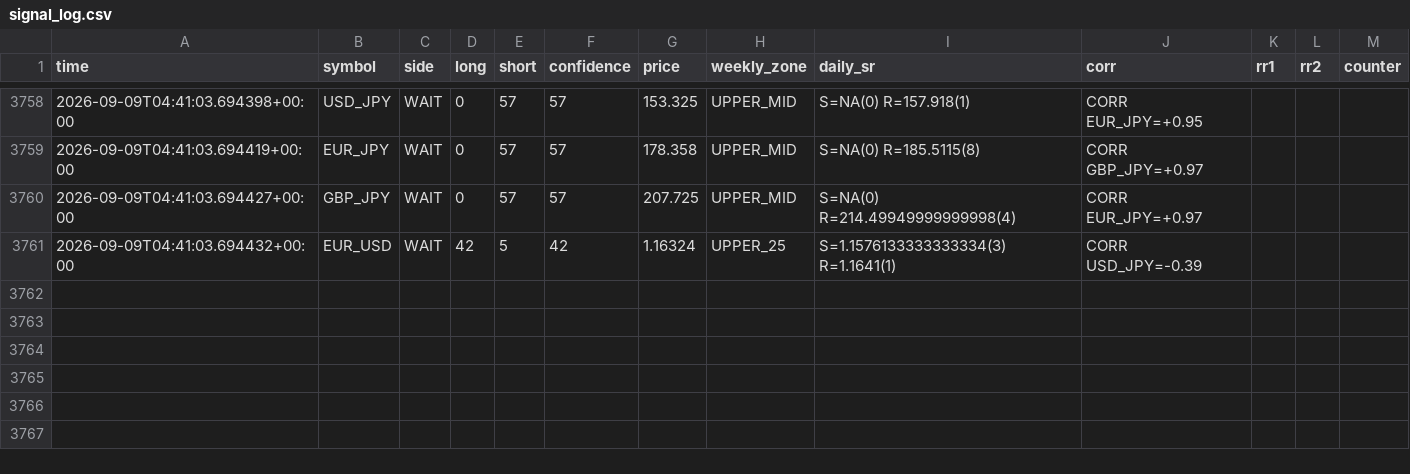
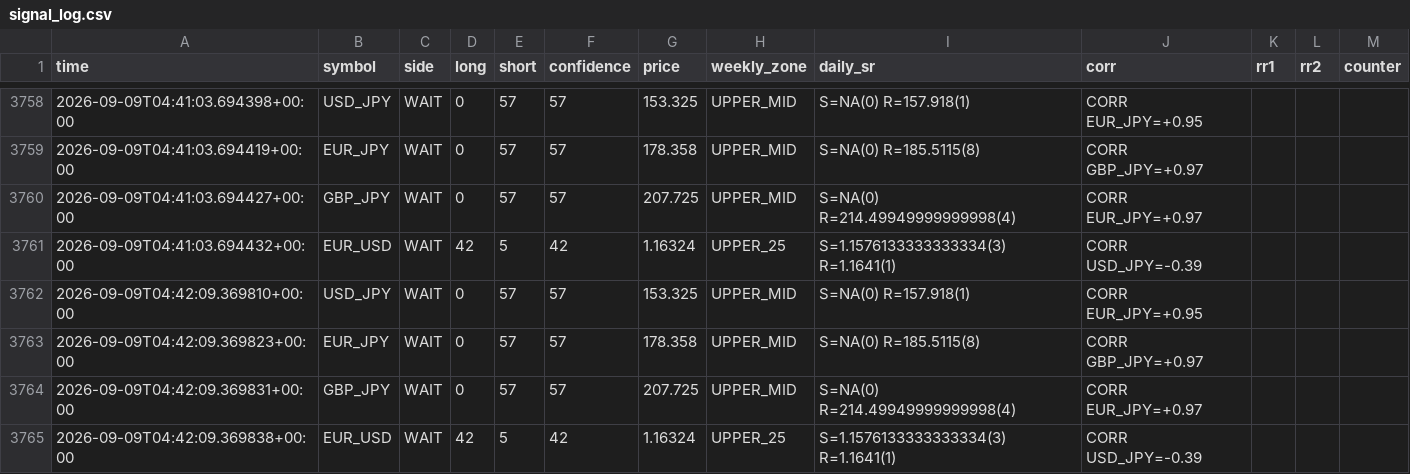
Before and after one commit to 9pf4trk4st-design/shinsum-arare-monitor, a CSV file: fx_state/signal_log.csv, drawn as a sheet; only a part is shown, gaps mark what is left out.

```diff
--- a/fx_state/signal_log.csv
+++ b/fx_state/signal_log.csv
@@ -3761 +3761,5 @@ time,symbol,side,long,short,confidence,price,weekly_zone,daily_sr,corr,rr1,rr2,c
 2026-09-09T04:41:03.694432+00:00,EUR_USD,WAIT,42,5,42,1.16324,UPPER_25,S=1.1576133333333334(3) R=1.1641(1),CORR USD_JPY=-0.39,,,
+2026-09-09T04:42:09.369810+00:00,USD_JPY,WAIT,0,57,57,153.325,UPPER_MID,S=NA(0) R=157.918(1),CORR EUR_JPY=+0.95,,,
+2026-09-09T04:42:09.369823+00:00,EUR_JPY,WAIT,0,57,57,178.358,UPPER_MID,S=NA(0) R=185.5115(8),CORR GBP_JPY=+0.97,,,
+2026-09-09T04:42:09.369831+00:00,GBP_JPY,WAIT,0,57,57,207.725,UPPER_MID,S=NA(0) R=214.49949999999998(4),CORR EUR_JPY=+0.97,,,
+2026-09-09T04:42:09.369838+00:00,EUR_USD,WAIT,42,5,42,1.16324,UPPER_25,S=1.1576133333333334(3) R=1.1641(1),CORR USD_JPY=-0.39,,,
```
Also changed, not shown: 1 other file.
